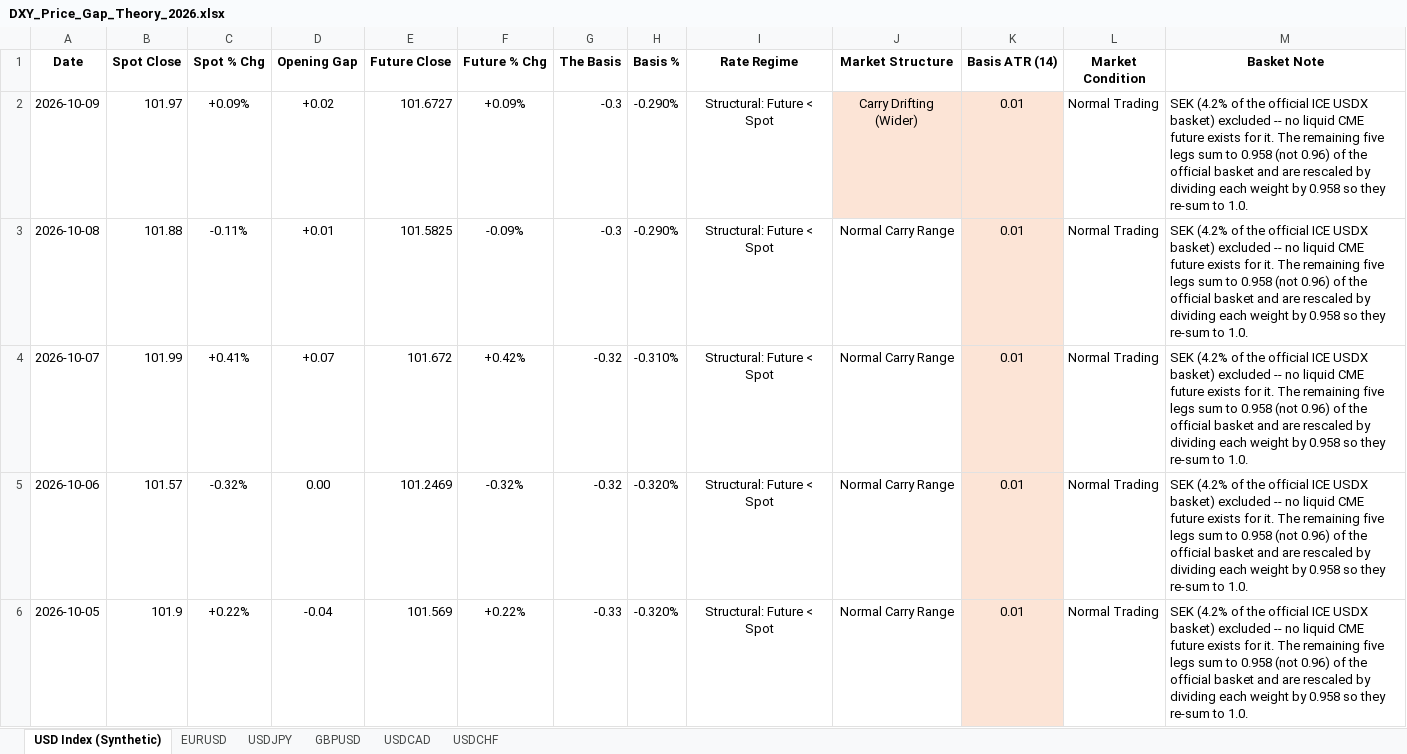
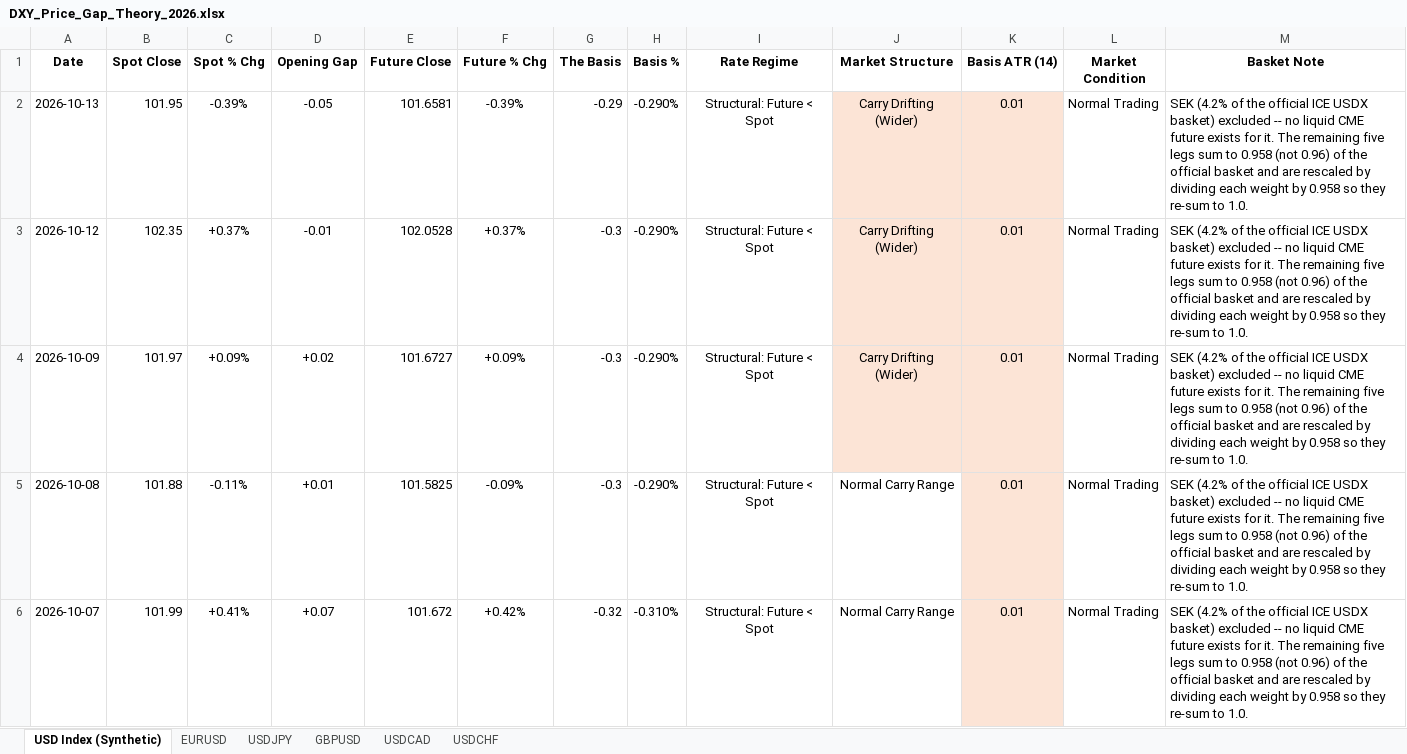
Before and after one commit to Jamesssurfer/DXYSpotvsFuture, an Excel workbook: DXY_Price_Gap_Theory_2026.xlsx, sheet USD Index (Synthetic), drawn as a sheet; only a part is shown; the shorter side is filled out with more unchanged rows; values as stored, in another font and other column widths than the file's, no borders; the diff names each change by its address in the sheet, - before the commit and + after, or states it on an @@ line.

```diff
--- a/DXY_Price_Gap_Theory_2026.xlsx (sheet USD Index (Synthetic))
+++ b/DXY_Price_Gap_Theory_2026.xlsx (sheet USD Index (Synthetic))
+row 2: 2026-10-13 | 101.95 | -0.39% | -0.05 | 101.6581 | -0.39% | -0.29 | -0.290% | Structural: Future < Spot | Carry Drifting (Wider) | 0.01 | Normal Trading | SEK (4.2% of the official ICE USDX basket) excluded -- no liquid CME future exists for it. The remaining five legs sum to 0.958 (not 0.96) of the official basket and are rescaled by dividing each weight by 0.958 so they re-sum to 1.0.
+row 3: 2026-10-12 | 102.35 | +0.37% | -0.01 | 102.0528 | +0.37% | -0.3 | -0.290% | Structural: Future < Spot | Carry Drifting (Wider) | 0.01 | Normal Trading | SEK (4.2% of the official ICE USDX basket) excluded -- no liquid CME future exists for it. The remaining five legs sum to 0.958 (not 0.96) of the official basket and are rescaled by dividing each weight by 0.958 so they re-sum to 1.0.
```
Also changed, not shown: sheet USDCAD, sheet EURUSD, sheet GBPUSD, sheet USDCHF, sheet USDJPY.
